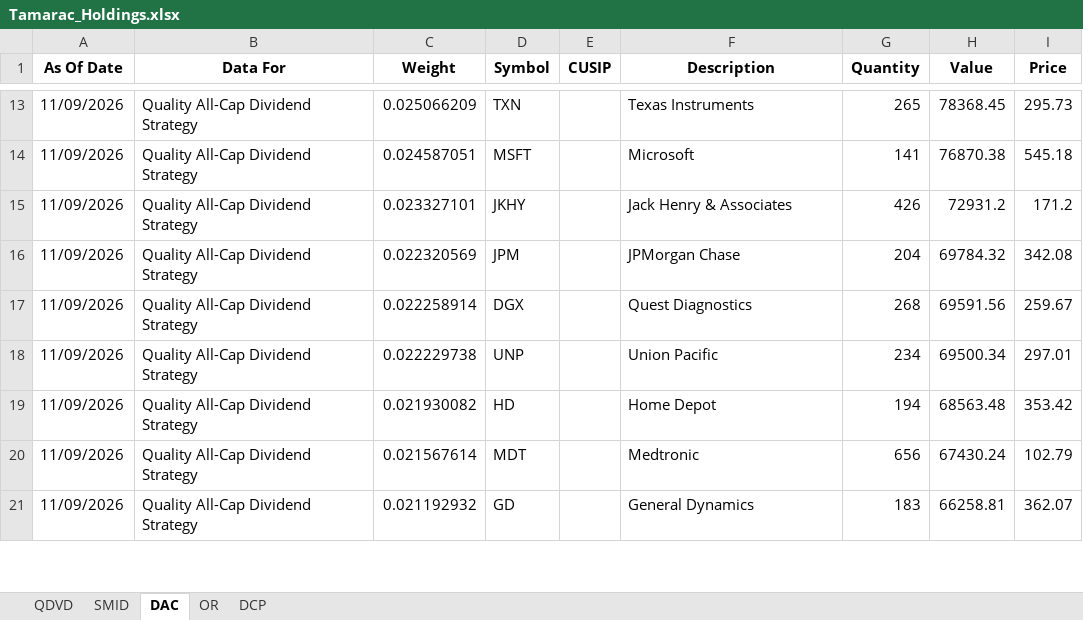
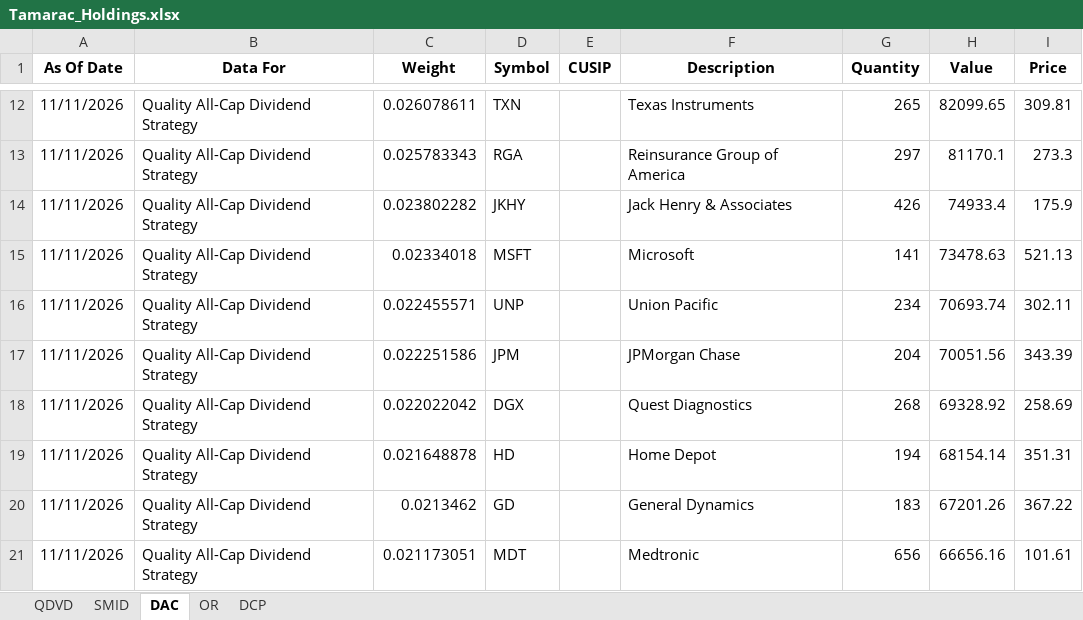
Before and after one commit to ryansadair/mcp-dashboard, an Excel workbook: data/Tamarac_Holdings.xlsx, sheet DAC, drawn as a sheet; only a part is shown, gaps mark what is left out; values as stored, in another font and other column widths than the file's, no borders; removed rows and columns are numbered as before the commit, all else as after; the diff covers the shown part only; the diff names each change by its address in the sheet, - before the commit and + after, or states it on an @@ line.

```diff
--- a/data/Tamarac_Holdings.xlsx (sheet DAC)
+++ b/data/Tamarac_Holdings.xlsx (sheet DAC)
-A12 (As Of Date): 11/09/2026
+A12 (As Of Date): 11/11/2026
-C12 (Weight): 0.025066209
+C12 (Weight): 0.026078611
-H12 (Value): 78368.45
+H12 (Value): 82099.65
-I12 (Price): 295.73
+I12 (Price): 309.81
-row 14: 11/09/2026 | Quality All-Cap Dividend Strategy | 0.024587051 | MSFT |  | Microsoft | 141 | 76870.38 | 545.18
+row 13: 11/11/2026 | Quality All-Cap Dividend Strategy | 0.025783343 | RGA |  | Reinsurance Group of America | 297 | 81170.1 | 273.3
-A14 (As Of Date): 11/09/2026
+A14 (As Of Date): 11/11/2026
-C14 (Weight): 0.023327101
+C14 (Weight): 0.023802282
-H14 (Value): 72931.2
+H14 (Value): 74933.4
-I14 (Price): 171.2
+I14 (Price): 175.9
+row 15: 11/11/2026 | Quality All-Cap Dividend Strategy | 0.02334018 | MSFT |  | Microsoft | 141 | 73478.63 | 521.13
+row 16: 11/11/2026 | Quality All-Cap Dividend Strategy | 0.022455571 | UNP |  | Union Pacific | 234 | 70693.74 | 302.11
-A17:A18 (As Of Date): 11/09/2026
+A17:A18 (As Of Date): 11/11/2026
-C17 (Weight): 0.022320569
+C17 (Weight): 0.022251586
-H17 (Value): 69784.32
+H17 (Value): 70051.56
-I17 (Price): 342.08
+I17 (Price): 343.39
-C18 (Weight): 0.022258914
+C18 (Weight): 0.022022042
-H18 (Value): 69591.56
+H18 (Value): 69328.92
-I18 (Price): 259.67
+I18 (Price): 258.69
-row 18: 11/09/2026 | Quality All-Cap Dividend Strategy | 0.022229738 | UNP |  | Union Pacific | 234 | 69500.34 | 297.01
-A19 (As Of Date): 11/09/2026
+A19 (As Of Date): 11/11/2026
-C19 (Weight): 0.021930082
+C19 (Weight): 0.021648878
-H19 (Value): 68563.48
+H19 (Value): 68154.14
-I19 (Price): 353.42
+I19 (Price): 351.31
-row 20: 11/09/2026 | Quality All-Cap Dividend Strategy | 0.021567614 | MDT |  | Medtronic | 656 | 67430.24 | 102.79
-A20 (As Of Date): 11/09/2026
+A20 (As Of Date): 11/11/2026
-C20 (Weight): 0.021192932
+C20 (Weight): 0.0213462
-H20 (Value): 66258.81
+H20 (Value): 67201.26
-I20 (Price): 362.07
+I20 (Price): 367.22
+row 21: 11/11/2026 | Quality All-Cap Dividend Strategy | 0.021173051 | MDT |  | Medtronic | 656 | 66656.16 | 101.61
```
Also changed, not shown: 7 added rows, 8 removed rows and 126 edited cells elsewhere in this sheet, sheet DCP, sheet OR, sheet QDVD, sheet SMID.
